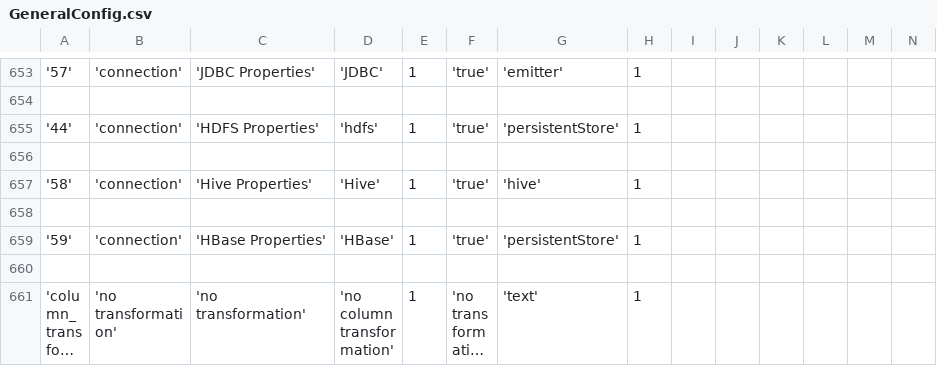
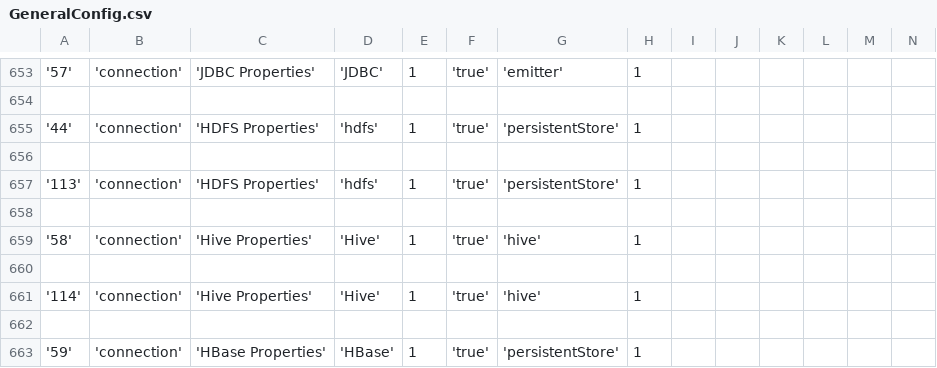
Before and after one commit to WiproOpenSource/openbdre, a CSV file: databases/setup/GeneralConfig.csv, drawn as a sheet; only a part is shown, gaps mark what is left out; the shorter side is filled out with more unchanged rows; long unchanged cells end in …; rows hold the shown columns only; the diff names each change by its address in the sheet, - before the commit and + after, or states it on an @@ line.

```diff
--- a/databases/setup/GeneralConfig.csv
+++ b/databases/setup/GeneralConfig.csv
+row 657: '113' | 'connection' | 'HDFS Properties' | 'hdfs' | 1 | 'true' | 'persistentStore' | 1
+row 658: (empty)
+row 660: (empty)
+row 661: '114' | 'connection' | 'Hive Properties' | 'Hive' | 1 | 'true' | 'hive' | 1
```
Also changed, not shown: databases/setup/ProcessType.csv, 4 other files.
